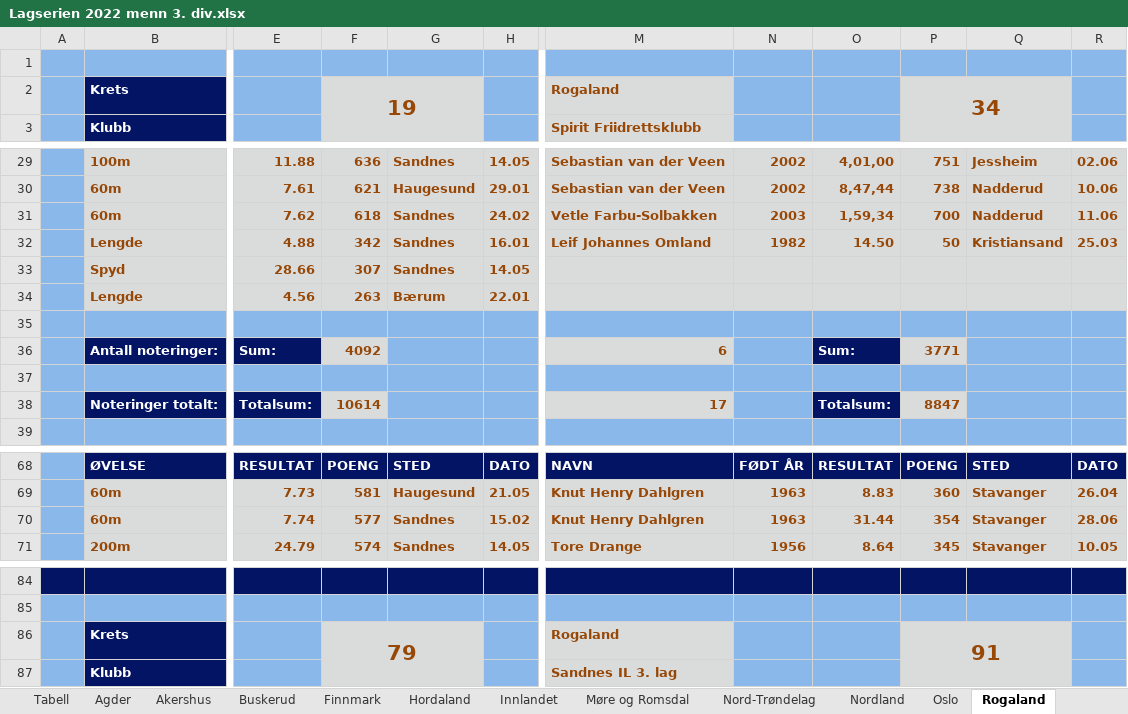
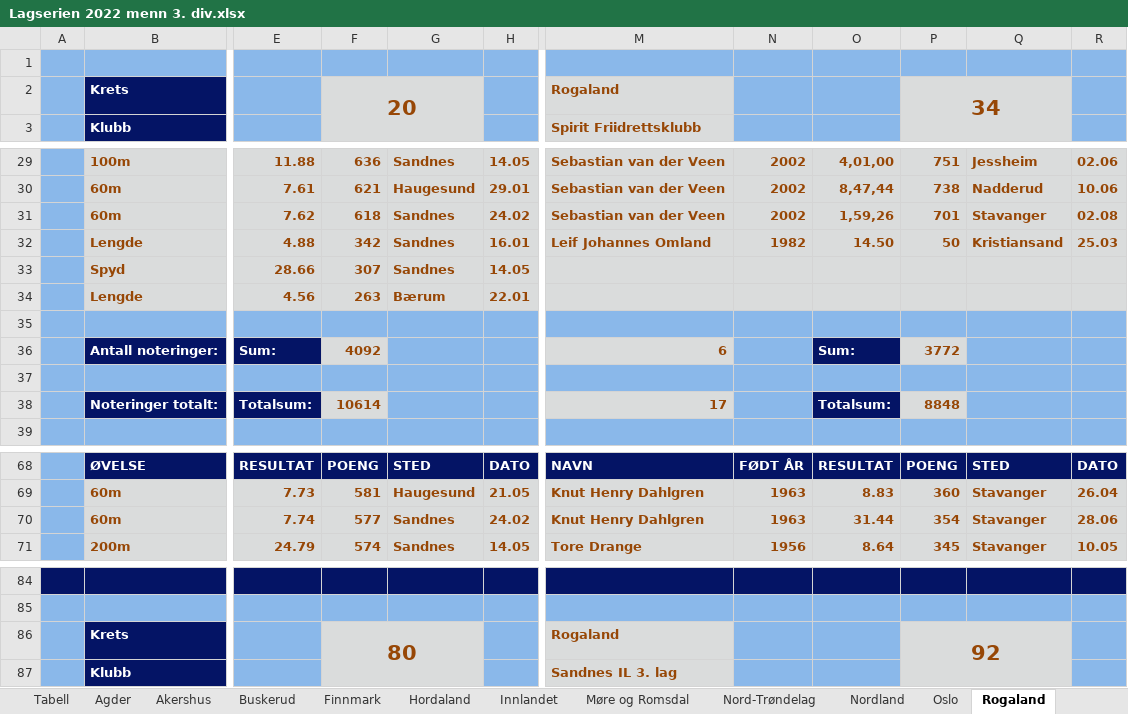
Before and after one commit to perellef/Seriekalkulator-Friidrett, an Excel workbook: output/Lagserien 2022 menn 3. div.xlsx, sheet Rogaland, drawn as a sheet; only a part is shown, gaps mark what is left out; values as stored, in another font and other column widths than the file's, no borders; the diff names each change by its address in the sheet, - before the commit and + after, or states it on an @@ line.

```diff
--- a/output/Lagserien 2022 menn 3. div.xlsx (sheet Rogaland)
+++ b/output/Lagserien 2022 menn 3. div.xlsx (sheet Rogaland)
-F2: 19
+F2: 20
-M31: Vetle Farbu-Solbakken
+M31: Sebastian van der Veen
-N31: 2003
+N31: 2002
-O31: 1,59,34
+O31: 1,59,26
-P31: 700
+P31: 701
-Q31: Nadderud
+Q31: Stavanger
-R31: 11.06
+R31: 02.08
-P36: 3771
+P36: 3772
-P38: 8847
+P38: 8848
-H70: 15.02
+H70: 24.02
-F86: 79
+F86: 80
-P86: 91
+P86: 92
```
Also changed, not shown: sheet Hordaland, sheet Oslo, sheet Tabell, sheet Vestfold, sheet Akershus, sheet Nord-Trøndelag, 8 more sheets, output/Lagserien 2022 1-2. div.xlsx, output/Lagserien 2022 kvinner 3. div.xlsx, 2 other files.
